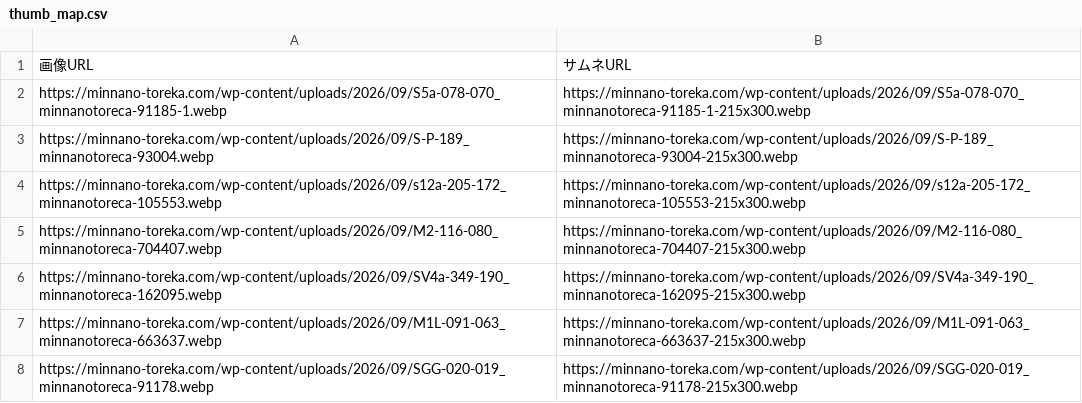
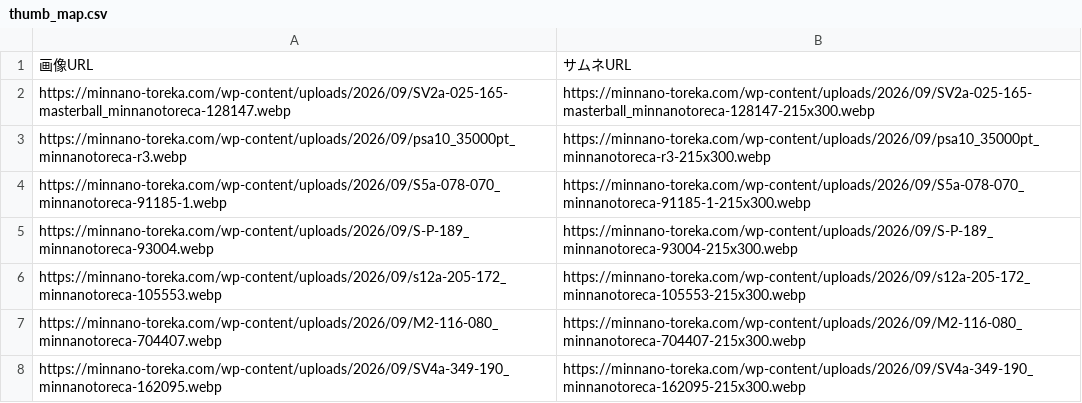
Before and after one commit to Risa0211/oripa-designer, a CSV file: gacha-csv-builder/thumb_map.csv, drawn as a sheet; only a part is shown; the shorter side is filled out with more unchanged rows; the diff names each change by its address in the sheet, - before the commit and + after, or states it on an @@ line.

```diff
--- a/gacha-csv-builder/thumb_map.csv
+++ b/gacha-csv-builder/thumb_map.csv
+row 2: https://minnano-toreka.com/wp-content/uploads/2026/09/SV2a-025-165-masterball_minnanotoreca-128147.webp | https://minnano-toreka.com/wp-content/uploads/2026/09/SV2a-025-165-masterball_minnanotoreca-128147-215x300.webp
+row 3: https://minnano-toreka.com/wp-content/uploads/2026/09/psa10_35000pt_minnanotoreca-r3.webp | https://minnano-toreka.com/wp-content/uploads/2026/09/psa10_35000pt_minnanotoreca-r3-215x300.webp
```
Also changed, not shown: gacha-csv-builder/master_db_added.csv.
